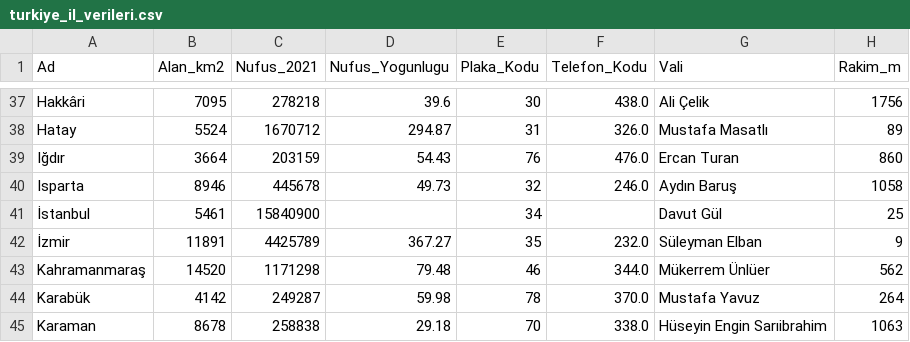
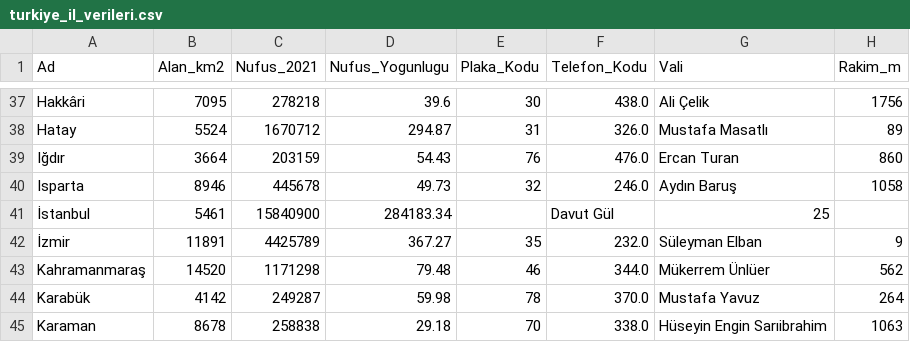
Before and after one commit to hakanveli06/tr_analiz, a CSV file: turkiye_il_verileri.csv, drawn as a sheet; only a part is shown, gaps mark what is left out.

Commit message:
İstanbul Nüfus yoğunluğu düzeltildi

```diff
--- a/turkiye_il_verileri.csv
+++ b/turkiye_il_verileri.csv
@@ -40,3 +40,3 @@ Iğdır,3664,203159,54.43,76,476.0,Ercan Turan,860
 Isparta,8946,445678,49.73,32,246.0,Aydın Baruş,1058
-İstanbul,5461,15840900,,34,,Davut Gül,25
+İstanbul,5461,15840900,284183.34,,Davut Gül,25
 İzmir,11891,4425789,367.27,35,232.0,Süleyman Elban,9
```
